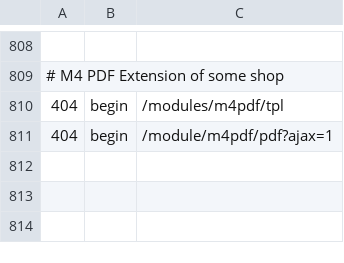
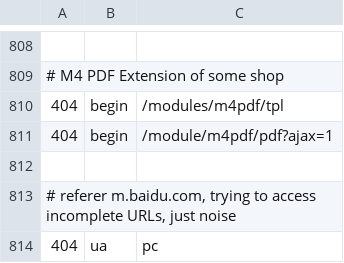
Before and after one commit to koenige/modules-default, a TSV file: configuration/errors-not-logged.tsv, drawn as a sheet; only a part is shown, gaps mark what is left out; the diff names each change by its address in the sheet, - before the commit and + after, or states it on an @@ line.

Commit message:
update error log exclusions

```diff
--- a/configuration/errors-not-logged.tsv
+++ b/configuration/errors-not-logged.tsv
+row 812: (empty)
+row 813: # referer m.baidu.com, trying to access incomplete URLs, just noise
+row 814: 404 | ua | pc
```
